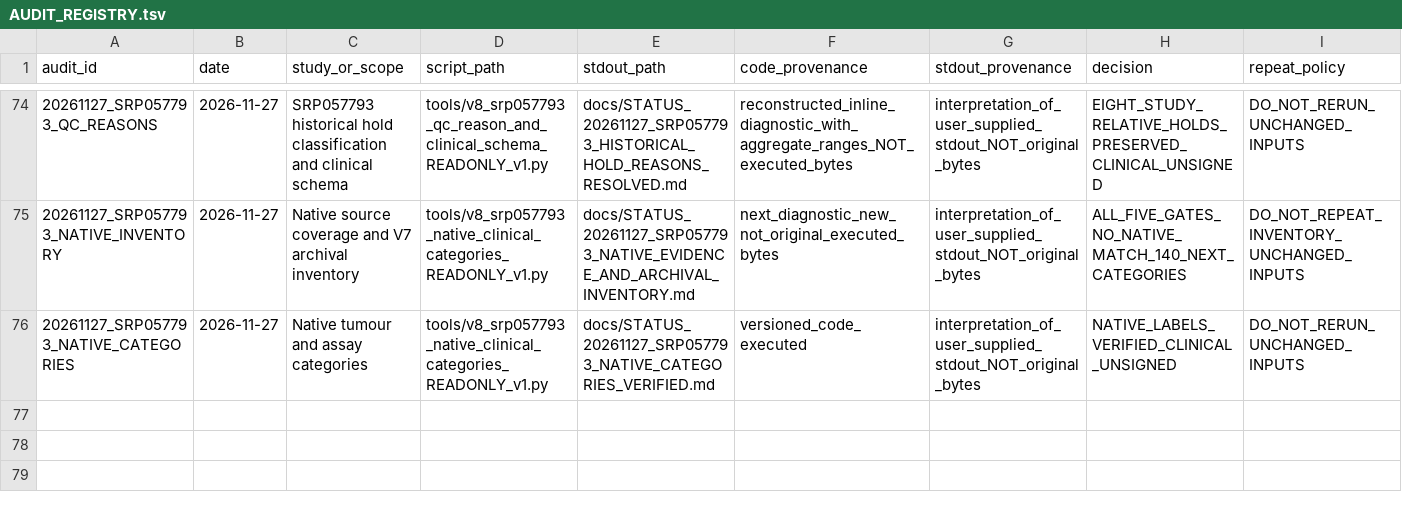
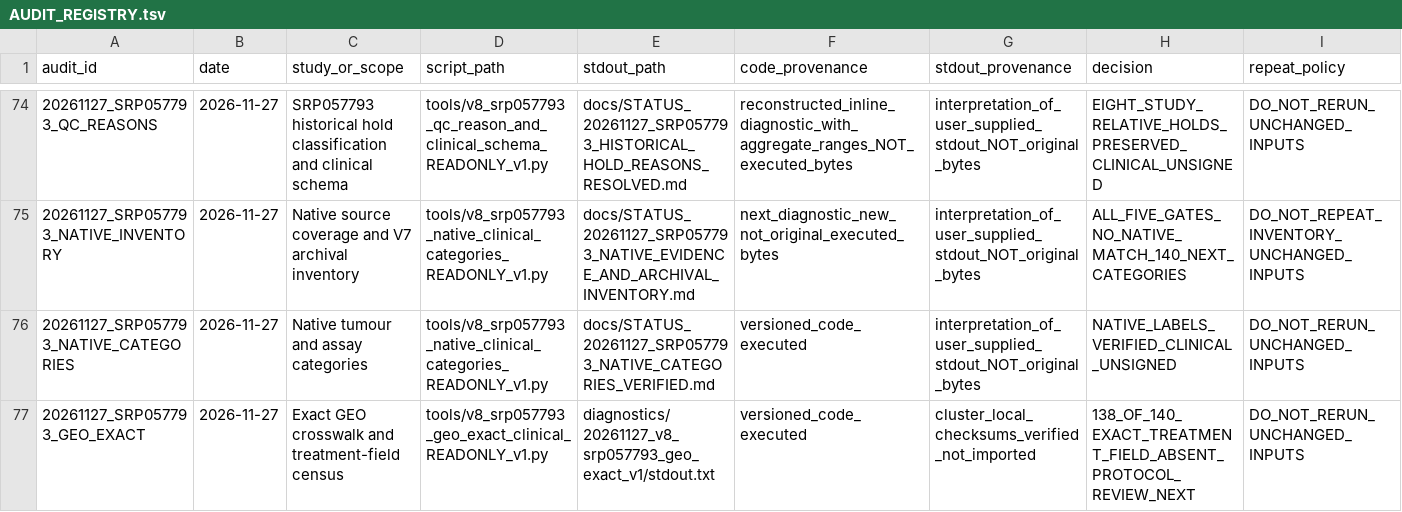
Before and after one commit to nousiaso/recount3-certification-audit, a TSV file: AUDIT_REGISTRY.tsv, drawn as a sheet; only a part is shown, gaps mark what is left out; the diff names each change by its address in the sheet, - before the commit and + after, or states it on an @@ line.

Commit message:
clinical: verify 138 exact GEO links and review reciprocal assay and protocol evidence

```diff
--- a/AUDIT_REGISTRY.tsv
+++ b/AUDIT_REGISTRY.tsv
+row 77: 20261127_SRP057793_GEO_EXACT | 2026-11-27 | Exact GEO crosswalk and treatment-field census | tools/v8_srp057793_geo_exact_clinical_READONLY_v1.py | diagnostics/20261127_v8_srp057793_geo_exact_v1/stdout.txt | versioned_code_executed | cluster_local_checksums_verified_not_imported | 138_OF_140_EXACT_TREATMENT_FIELD_ABSENT_PROTOCOL_REVIEW_NEXT | DO_NOT_RERUN_UNCHANGED_INPUTS
```
Also changed, not shown: 5 other files.
